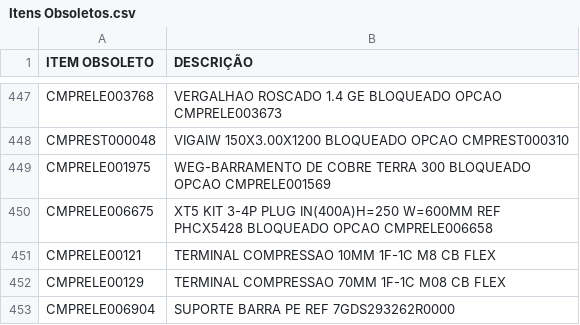
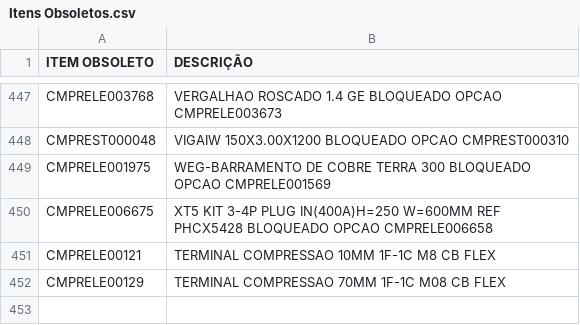
Before and after one commit to Kvgr98/Modular, a CSV file: Itens Obsoletos.csv, drawn as a sheet; only a part is shown, gaps mark what is left out.

Commit message:
Update Itens Obsoletos.csv

```diff
--- a/Itens Obsoletos.csv
+++ b/Itens Obsoletos.csv
@@ -452,2 +452 @@ CMPRELE00121;TERMINAL COMPRESSAO 10MM 1F-1C M8 CB FLEX
 CMPRELE00129;TERMINAL COMPRESSAO 70MM 1F-1C M08 CB FLEX
-CMPRELE006904;SUPORTE BARRA PE REF 7GDS293262R0000
```
